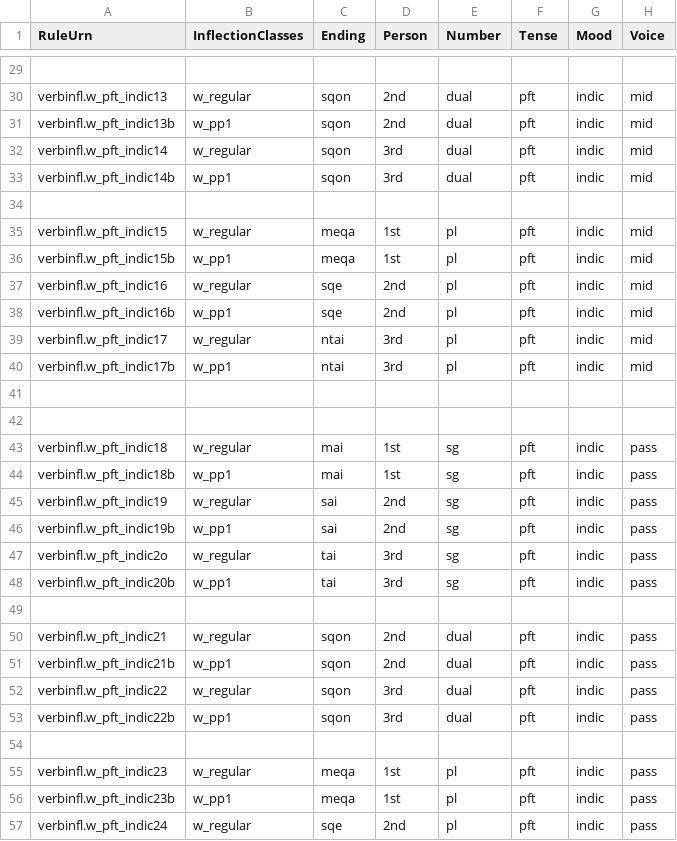
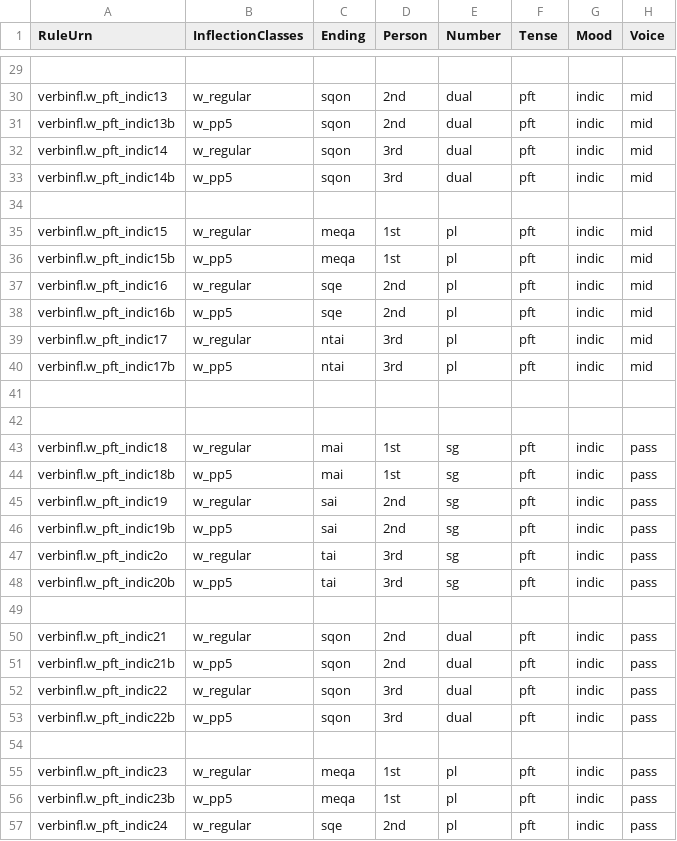
Before and after one commit to neelsmith/greeklang, a CSV file: morphology/sampledata/smyth/rules-csv/verbs/perfect_indic.csv, drawn as a sheet; only a part is shown, gaps mark what is left out; the diff covers the shown part only; the diff names each change by its address in the sheet, - before the commit and + after, or states it on an @@ line.

```diff
--- a/morphology/sampledata/smyth/rules-csv/verbs/perfect_indic.csv
+++ b/morphology/sampledata/smyth/rules-csv/verbs/perfect_indic.csv
-B31 (InflectionClasses): w_pp1
+B31 (InflectionClasses): w_pp5
-B33 (InflectionClasses): w_pp1
+B33 (InflectionClasses): w_pp5
-B36 (InflectionClasses): w_pp1
+B36 (InflectionClasses): w_pp5
-B38 (InflectionClasses): w_pp1
+B38 (InflectionClasses): w_pp5
-B40 (InflectionClasses): w_pp1
+B40 (InflectionClasses): w_pp5
-B44 (InflectionClasses): w_pp1
+B44 (InflectionClasses): w_pp5
-B46 (InflectionClasses): w_pp1
+B46 (InflectionClasses): w_pp5
-B48 (InflectionClasses): w_pp1
+B48 (InflectionClasses): w_pp5
-B51 (InflectionClasses): w_pp1
+B51 (InflectionClasses): w_pp5
-B53 (InflectionClasses): w_pp1
+B53 (InflectionClasses): w_pp5
-B56 (InflectionClasses): w_pp1
+B56 (InflectionClasses): w_pp5
```
Also changed, not shown: 13 edited cells elsewhere in this file.
